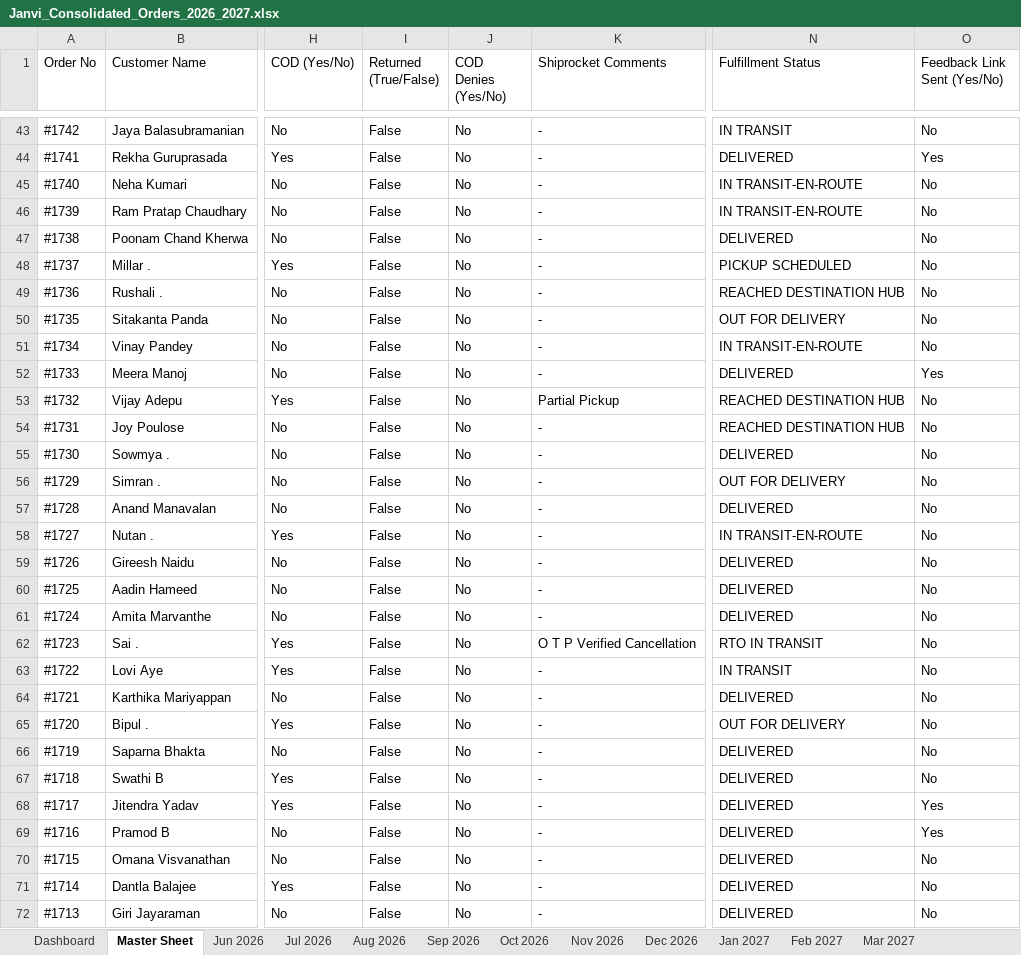
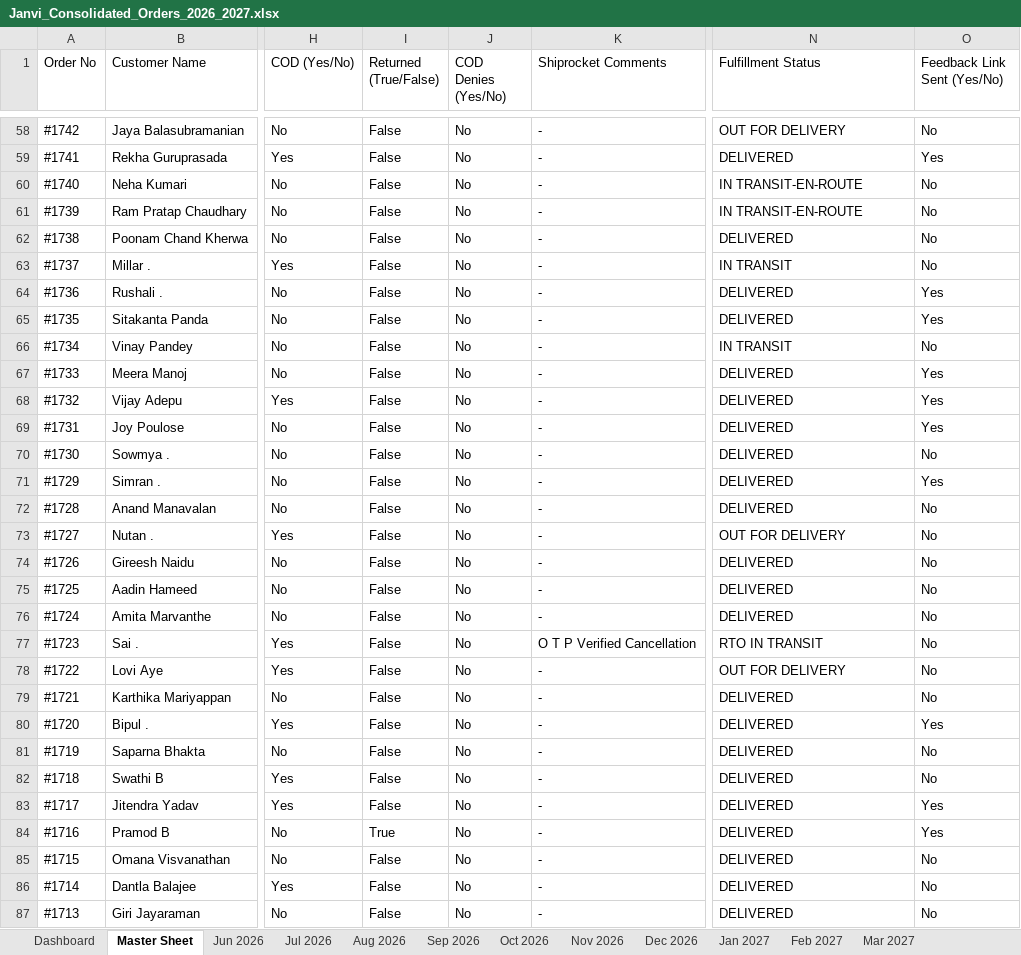
Before and after one commit to nrm-web/JANVI-AIKA-Website-Orders, an Excel workbook: Janvi_Consolidated_Orders_2026_2027.xlsx, sheet Master Sheet, drawn as a sheet; only a part is shown, gaps mark what is left out; values as stored, in another font and other column widths than the file's, no cell formats; addresses are those after the commit; the diff covers the shown part only; the diff names each change by its address in the sheet, - before the commit and + after, or states it on an @@ line.

Commit message:
Auto-update consolidated order data and 4see Magic Dashboard Master file

```diff
--- a/Janvi_Consolidated_Orders_2026_2027.xlsx (sheet Master Sheet)
+++ b/Janvi_Consolidated_Orders_2026_2027.xlsx (sheet Master Sheet)
-N58 (Fulfillment Status): IN TRANSIT
+N58 (Fulfillment Status): OUT FOR DELIVERY
-N63 (Fulfillment Status): PICKUP SCHEDULED
+N63 (Fulfillment Status): IN TRANSIT
-N64 (Fulfillment Status): REACHED DESTINATION HUB
+N64 (Fulfillment Status): DELIVERED
-O64:O65 (Feedback Link Sent (Yes/No)): No
+O64:O65 (Feedback Link Sent (Yes/No)): Yes
-N65 (Fulfillment Status): OUT FOR DELIVERY
+N65 (Fulfillment Status): DELIVERED
-N66 (Fulfillment Status): IN TRANSIT-EN-ROUTE
+N66 (Fulfillment Status): IN TRANSIT
-K68 (Shiprocket Comments): Partial Pickup
+K68 (Shiprocket Comments): -
-N68:N69 (Fulfillment Status): REACHED DESTINATION HUB
+N68:N69 (Fulfillment Status): DELIVERED
-O68:O69 (Feedback Link Sent (Yes/No)): No
+O68:O69 (Feedback Link Sent (Yes/No)): Yes
-N71 (Fulfillment Status): OUT FOR DELIVERY
+N71 (Fulfillment Status): DELIVERED
-O71 (Feedback Link Sent (Yes/No)): No
+O71 (Feedback Link Sent (Yes/No)): Yes
-N73 (Fulfillment Status): IN TRANSIT-EN-ROUTE
+N73 (Fulfillment Status): OUT FOR DELIVERY
-N78 (Fulfillment Status): IN TRANSIT
+N78 (Fulfillment Status): OUT FOR DELIVERY
-N80 (Fulfillment Status): OUT FOR DELIVERY
+N80 (Fulfillment Status): DELIVERED
-O80 (Feedback Link Sent (Yes/No)): No
+O80 (Feedback Link Sent (Yes/No)): Yes
-I84 (Returned (True/False)): False
+I84 (Returned (True/False)): True
```
Also changed, not shown: 15 added rows and 203 edited cells elsewhere in this sheet, sheet Oct 2026, sheet Sep 2026, sheet Dashboard, cell formats, Janvi_4see_Magic_Dashboard_Master.xlsx, 1 other file.
